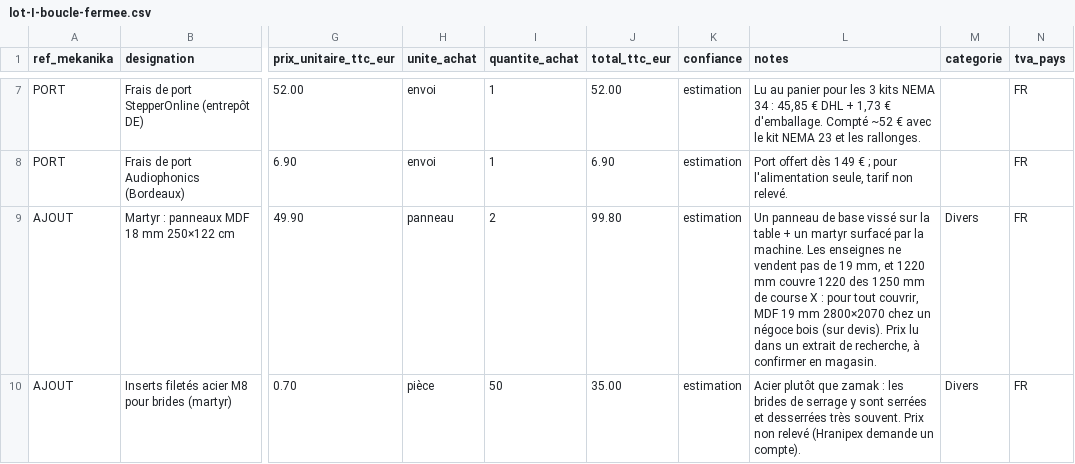
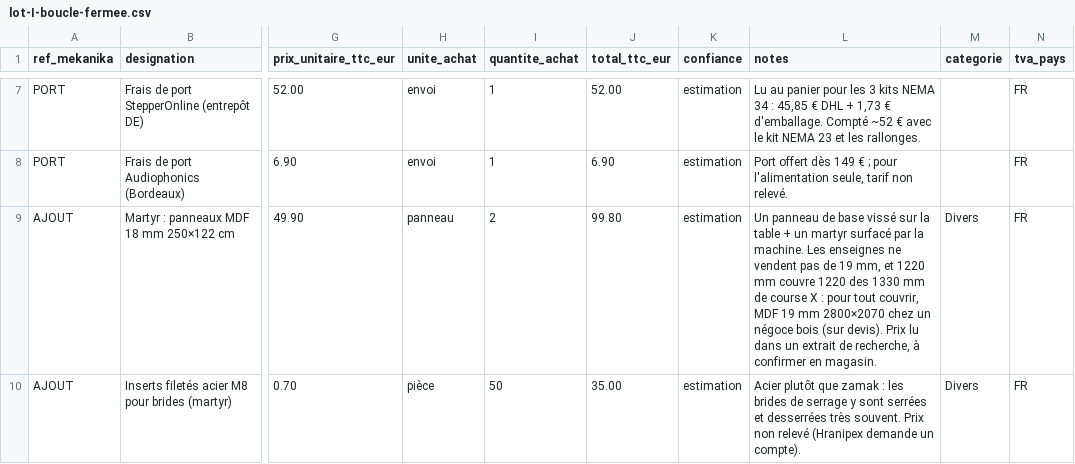
Before and after one commit to wprod/fab-diy, a CSV file: bom/chiffrage/lot-I-boucle-fermee.csv, drawn as a sheet; only a part is shown, gaps mark what is left out; the diff names each change by its address in the sheet, - before the commit and + after, or states it on an @@ line.

```diff
--- a/bom/chiffrage/lot-I-boucle-fermee.csv
+++ b/bom/chiffrage/lot-I-boucle-fermee.csv
-L9 (notes): …1220 des 1250 mm de…
+L9 (notes): …1220 des 1330 mm de…
```
Also changed, not shown: bom/commandes/leroy-merlin-retrait-en-magasin.csv, bom/fab-diy-bom.csv, 2 other files.
